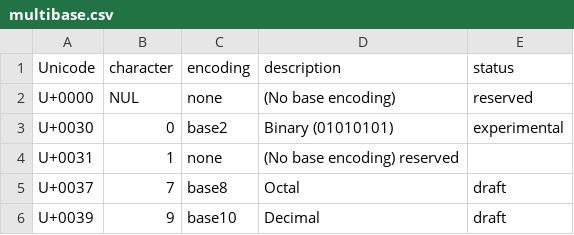
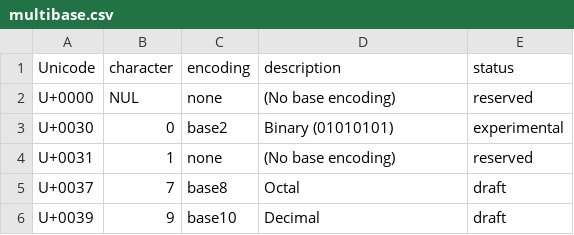
Before and after one commit to multiformats/multibase, a CSV file: multibase.csv, drawn as a sheet; only a part is shown.

Commit message:
Update multibase.csv

```diff
--- a/multibase.csv
+++ b/multibase.csv
@@ -3,3 +3,3 @@ U+0000,     NUL,        none,               (No base encoding),
 U+0030,     0,          base2,              Binary (01010101),                                              experimental
-U+0031,     1,          none,               (No base encoding)                                              reserved
+U+0031,     1,          none,               (No base encoding),                                             reserved
 U+0037,     7,          base8,              Octal,                                                          draft
```
